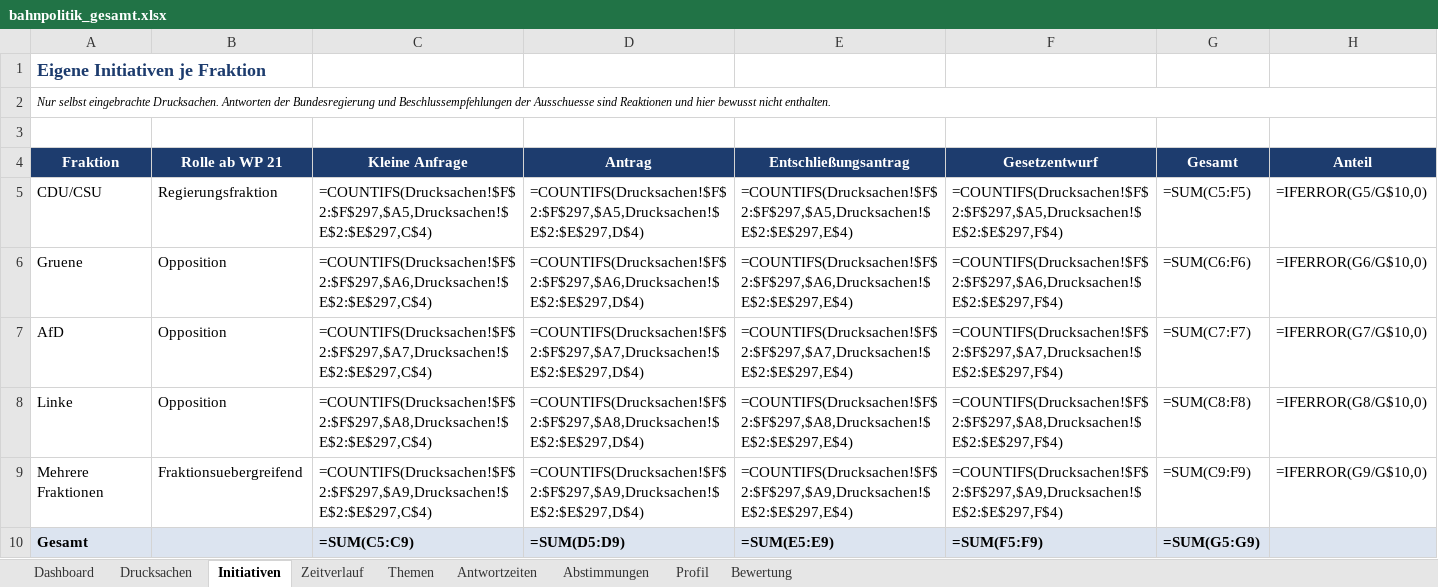
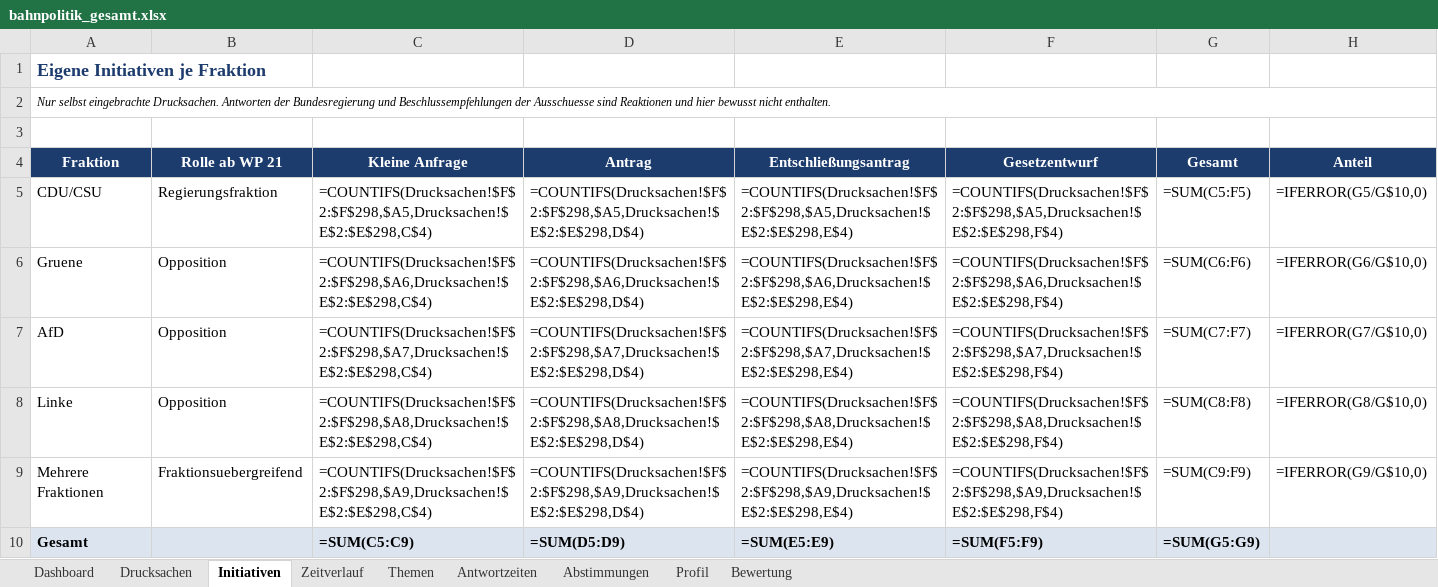
Before and after one commit to Penetrationpasi-hub/DIP-API, an Excel workbook: bahnpolitik_gesamt.xlsx, sheet Initiativen, drawn as a sheet; values as stored, in another font and other column widths than the file's, no borders; formulas without a stored value are shown as written; charts and pictures not drawn; the diff names each change by its address in the sheet, - before the commit and + after, or states it on an @@ line.

```diff
--- a/bahnpolitik_gesamt.xlsx (sheet Initiativen)
+++ b/bahnpolitik_gesamt.xlsx (sheet Initiativen)
-C5 (Kleine Anfrage): =COUNTIFS(Drucksachen!$F$2:$F$297,$A5,Drucksachen!$E$2:$E$297,C$4)
+C5 (Kleine Anfrage): =COUNTIFS(Drucksachen!$F$2:$F$298,$A5,Drucksachen!$E$2:$E$298,C$4)
-D5 (Antrag): =COUNTIFS(Drucksachen!$F$2:$F$297,$A5,Drucksachen!$E$2:$E$297,D$4)
+D5 (Antrag): =COUNTIFS(Drucksachen!$F$2:$F$298,$A5,Drucksachen!$E$2:$E$298,D$4)
-E5 (Entschließungsantrag): =COUNTIFS(Drucksachen!$F$2:$F$297,$A5,Drucksachen!$E$2:$E$297,E$4)
+E5 (Entschließungsantrag): =COUNTIFS(Drucksachen!$F$2:$F$298,$A5,Drucksachen!$E$2:$E$298,E$4)
-F5 (Gesetzentwurf): =COUNTIFS(Drucksachen!$F$2:$F$297,$A5,Drucksachen!$E$2:$E$297,F$4)
+F5 (Gesetzentwurf): =COUNTIFS(Drucksachen!$F$2:$F$298,$A5,Drucksachen!$E$2:$E$298,F$4)
-C6 (Kleine Anfrage): =COUNTIFS(Drucksachen!$F$2:$F$297,$A6,Drucksachen!$E$2:$E$297,C$4)
+C6 (Kleine Anfrage): =COUNTIFS(Drucksachen!$F$2:$F$298,$A6,Drucksachen!$E$2:$E$298,C$4)
-D6 (Antrag): =COUNTIFS(Drucksachen!$F$2:$F$297,$A6,Drucksachen!$E$2:$E$297,D$4)
+D6 (Antrag): =COUNTIFS(Drucksachen!$F$2:$F$298,$A6,Drucksachen!$E$2:$E$298,D$4)
-E6 (Entschließungsantrag): =COUNTIFS(Drucksachen!$F$2:$F$297,$A6,Drucksachen!$E$2:$E$297,E$4)
+E6 (Entschließungsantrag): =COUNTIFS(Drucksachen!$F$2:$F$298,$A6,Drucksachen!$E$2:$E$298,E$4)
-F6 (Gesetzentwurf): =COUNTIFS(Drucksachen!$F$2:$F$297,$A6,Drucksachen!$E$2:$E$297,F$4)
+F6 (Gesetzentwurf): =COUNTIFS(Drucksachen!$F$2:$F$298,$A6,Drucksachen!$E$2:$E$298,F$4)
-C7 (Kleine Anfrage): =COUNTIFS(Drucksachen!$F$2:$F$297,$A7,Drucksachen!$E$2:$E$297,C$4)
+C7 (Kleine Anfrage): =COUNTIFS(Drucksachen!$F$2:$F$298,$A7,Drucksachen!$E$2:$E$298,C$4)
-D7 (Antrag): =COUNTIFS(Drucksachen!$F$2:$F$297,$A7,Drucksachen!$E$2:$E$297,D$4)
+D7 (Antrag): =COUNTIFS(Drucksachen!$F$2:$F$298,$A7,Drucksachen!$E$2:$E$298,D$4)
-E7 (Entschließungsantrag): =COUNTIFS(Drucksachen!$F$2:$F$297,$A7,Drucksachen!$E$2:$E$297,E$4)
+E7 (Entschließungsantrag): =COUNTIFS(Drucksachen!$F$2:$F$298,$A7,Drucksachen!$E$2:$E$298,E$4)
-F7 (Gesetzentwurf): =COUNTIFS(Drucksachen!$F$2:$F$297,$A7,Drucksachen!$E$2:$E$297,F$4)
+F7 (Gesetzentwurf): =COUNTIFS(Drucksachen!$F$2:$F$298,$A7,Drucksachen!$E$2:$E$298,F$4)
-C8 (Kleine Anfrage): =COUNTIFS(Drucksachen!$F$2:$F$297,$A8,Drucksachen!$E$2:$E$297,C$4)
+C8 (Kleine Anfrage): =COUNTIFS(Drucksachen!$F$2:$F$298,$A8,Drucksachen!$E$2:$E$298,C$4)
-D8 (Antrag): =COUNTIFS(Drucksachen!$F$2:$F$297,$A8,Drucksachen!$E$2:$E$297,D$4)
+D8 (Antrag): =COUNTIFS(Drucksachen!$F$2:$F$298,$A8,Drucksachen!$E$2:$E$298,D$4)
-E8 (Entschließungsantrag): =COUNTIFS(Drucksachen!$F$2:$F$297,$A8,Drucksachen!$E$2:$E$297,E$4)
+E8 (Entschließungsantrag): =COUNTIFS(Drucksachen!$F$2:$F$298,$A8,Drucksachen!$E$2:$E$298,E$4)
-F8 (Gesetzentwurf): =COUNTIFS(Drucksachen!$F$2:$F$297,$A8,Drucksachen!$E$2:$E$297,F$4)
+F8 (Gesetzentwurf): =COUNTIFS(Drucksachen!$F$2:$F$298,$A8,Drucksachen!$E$2:$E$298,F$4)
-C9 (Kleine Anfrage): =COUNTIFS(Drucksachen!$F$2:$F$297,$A9,Drucksachen!$E$2:$E$297,C$4)
+C9 (Kleine Anfrage): =COUNTIFS(Drucksachen!$F$2:$F$298,$A9,Drucksachen!$E$2:$E$298,C$4)
-D9 (Antrag): =COUNTIFS(Drucksachen!$F$2:$F$297,$A9,Drucksachen!$E$2:$E$297,D$4)
+D9 (Antrag): =COUNTIFS(Drucksachen!$F$2:$F$298,$A9,Drucksachen!$E$2:$E$298,D$4)
-E9 (Entschließungsantrag): =COUNTIFS(Drucksachen!$F$2:$F$297,$A9,Drucksachen!$E$2:$E$297,E$4)
+E9 (Entschließungsantrag): =COUNTIFS(Drucksachen!$F$2:$F$298,$A9,Drucksachen!$E$2:$E$298,E$4)
-F9 (Gesetzentwurf): =COUNTIFS(Drucksachen!$F$2:$F$297,$A9,Drucksachen!$E$2:$E$297,F$4)
+F9 (Gesetzentwurf): =COUNTIFS(Drucksachen!$F$2:$F$298,$A9,Drucksachen!$E$2:$E$298,F$4)
```
Also changed, not shown: sheet Drucksachen, sheet Zeitverlauf, sheet Themen, sheet Antwortzeiten, sheet Dashboard, sheet Bewertung, 1 more sheet, hidden cells, 1 other file.
